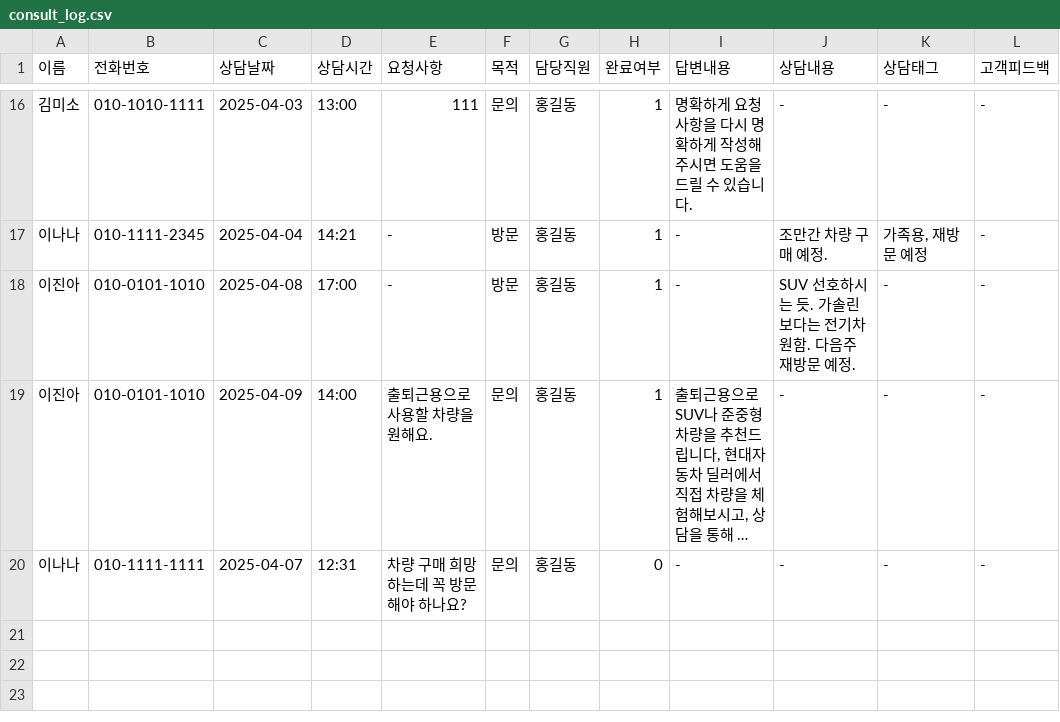
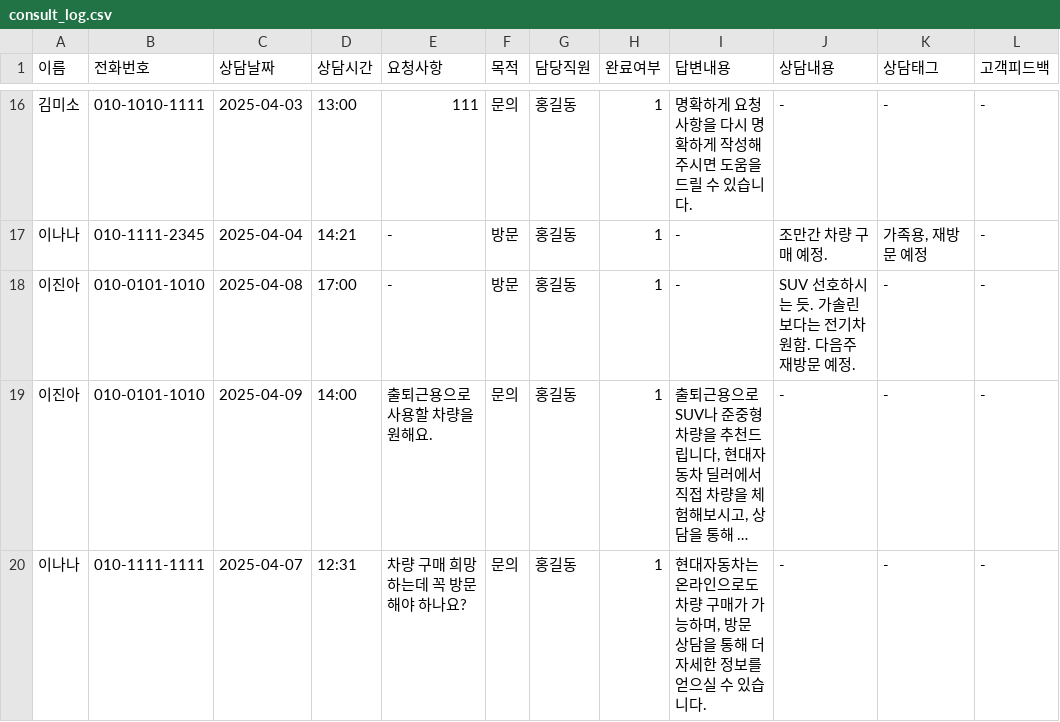
Before and after one commit to CodeWorks-hi/hyundai-crm-platform, a CSV file: data/consult_log.csv, drawn as a sheet; only a part is shown, gaps mark what is left out; long unchanged cells end in …; the diff names each change by its address in the sheet, - before the commit and + after, or states it on an @@ line.

Commit message:
Update consult_log.csv

```diff
--- a/data/consult_log.csv
+++ b/data/consult_log.csv
-H20 (완료여부): 0
+H20 (완료여부): 1
-I20 (답변내용): -
+I20 (답변내용): 현대자동차는 온라인으로도 차량 구매가 가능하며, 방문 상담을 통해 더 자세한 정보를 얻으실 수 있습니다.
```
